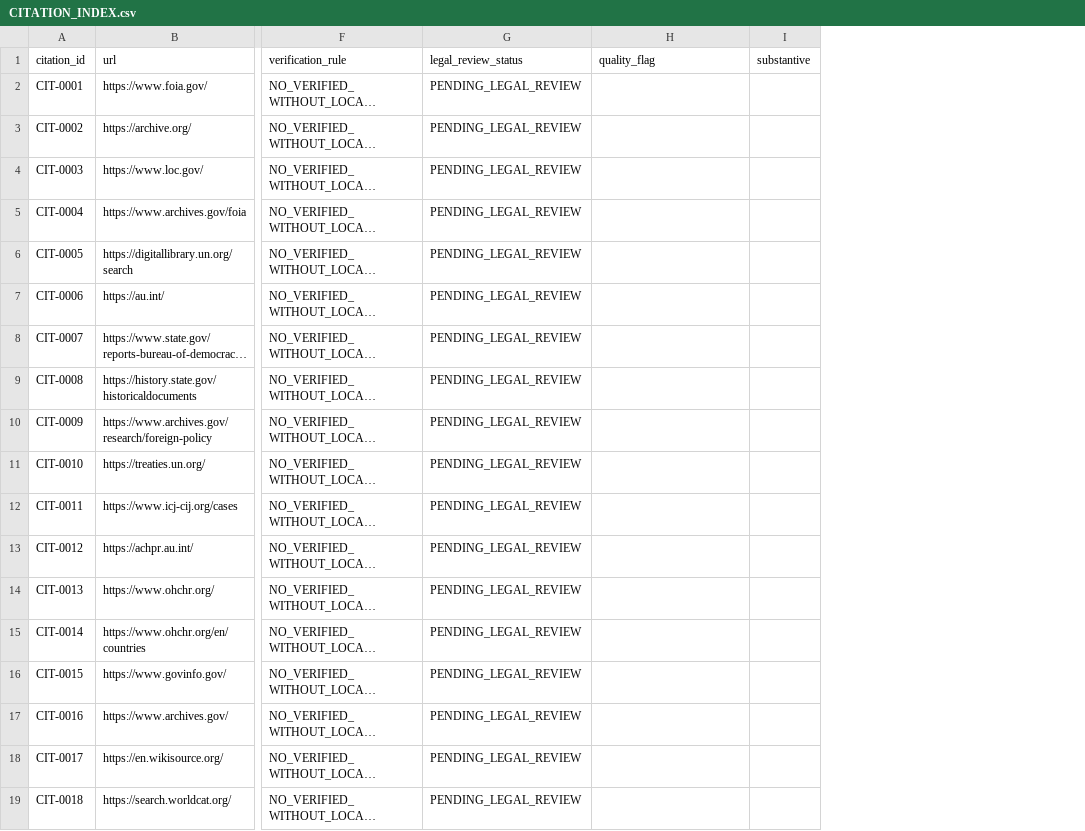
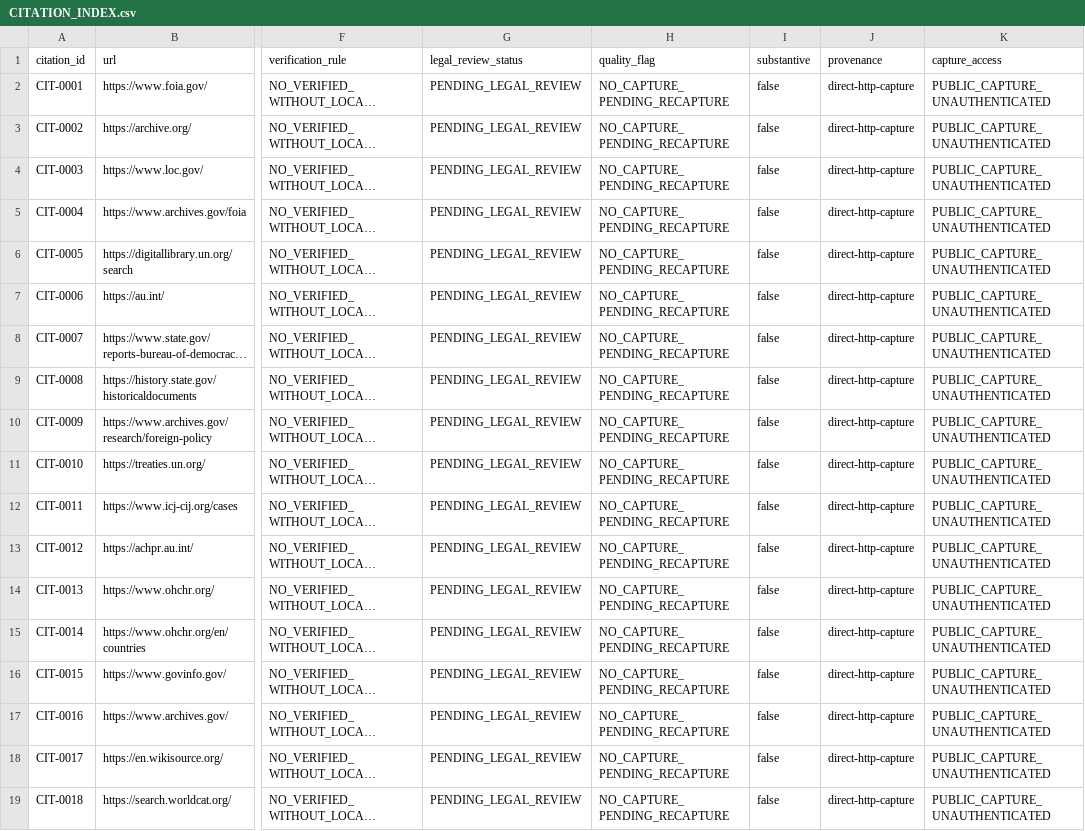
Before and after one commit to GlobalRestitutionAlliance/pacific-us-nu-niue-master-litigation, a CSV file: 03_Evidentiary_Exhibits/CITATION_INDEX.csv, drawn as a sheet; only a part is shown, gaps mark what is left out; long unchanged cells end in …; the diff names each change by its address in the sheet, - before the commit and + after, or states it on an @@ line.

Commit message:
QA-FIX: normalize citation gates, restore decontamination placeholders, refresh integrity manifests

```diff
--- a/03_Evidentiary_Exhibits/CITATION_INDEX.csv
+++ b/03_Evidentiary_Exhibits/CITATION_INDEX.csv
+column J (provenance), rows 2-19: all direct-http-capture
+column K (capture_access), rows 2-19: all PUBLIC_CAPTURE_UNAUTHENTICATED
-H2:H19 (quality_flag): (empty)
+H2:H19 (quality_flag): NO_CAPTURE_PENDING_RECAPTURE
-I2:I19 (substantive): (empty)
+I2:I19 (substantive): false
```
Also changed, not shown: 99_Archives_and_Manifests/MANIFEST_SHA256.csv, 1 other file.
